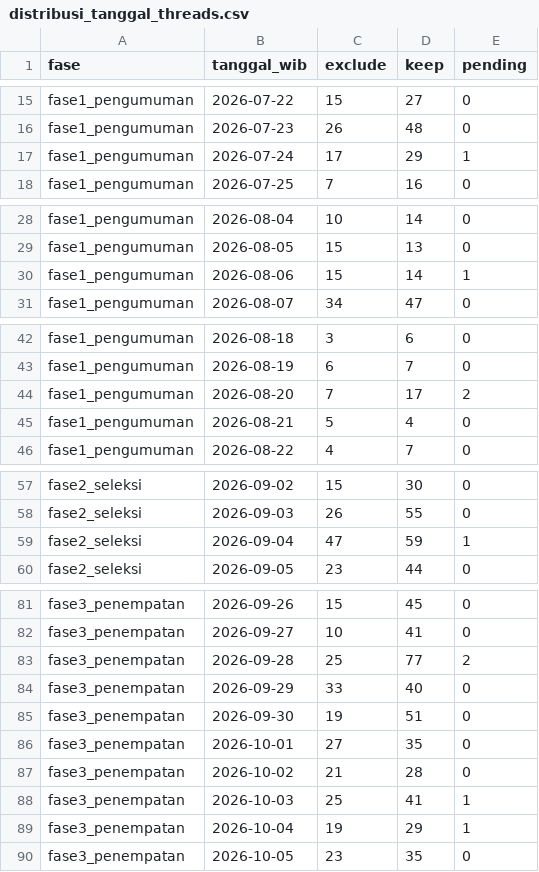
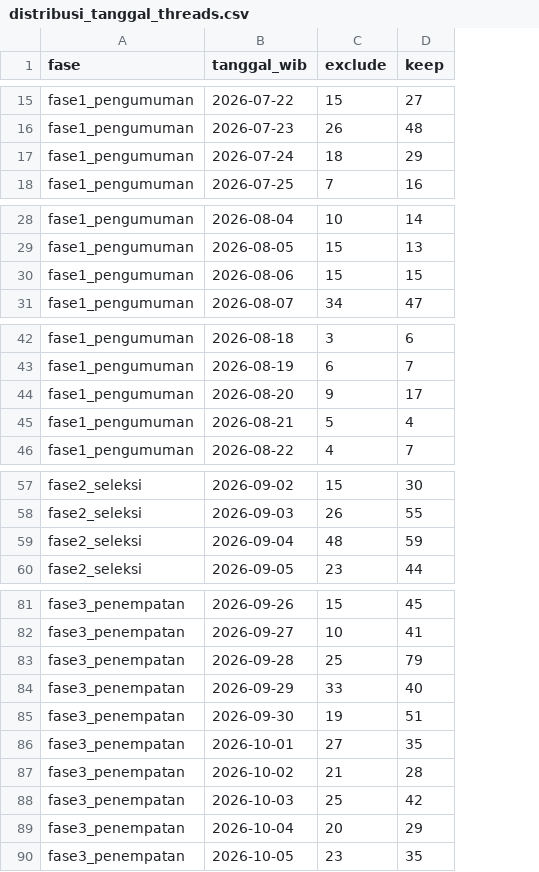
Before and after one commit to flihid/maganghub-pipeline, a CSV file: data/processed/preprocess_20261026_3067bfd95e/threads/distribusi_tanggal_threads.csv, drawn as a sheet; only a part is shown, gaps mark what is left out; the diff covers the shown part only; the diff names each change by its address in the sheet, - before the commit and + after, or states it on an @@ line.

```diff
--- a/data/processed/preprocess_20261026_3067bfd95e/threads/distribusi_tanggal_threads.csv
+++ b/data/processed/preprocess_20261026_3067bfd95e/threads/distribusi_tanggal_threads.csv
-column E (pending), rows 15-18: 0 | 0 | 1 | 0; rows 28-31: 0 | 0 | 1 | 0; rows 42-46: 0 | 0 | 2 | 0 | 0; rows 57-60: 0 | 0 | 1 | 0; rows 81-90: 0 | 0 | 2 | 0 | 0 | 0 | 0 | 1 | 1 | 0
-C17 (exclude): 17
+C17 (exclude): 18
-D30 (keep): 14
+D30 (keep): 15
-C44 (exclude): 7
+C44 (exclude): 9
-C59 (exclude): 47
+C59 (exclude): 48
-D83 (keep): 77
+D83 (keep): 79
-D88 (keep): 41
+D88 (keep): 42
-C89 (exclude): 19
+C89 (exclude): 20
```
Also changed, not shown: 8 edited cells elsewhere in this file, data/processed/preprocess_20261026_3067bfd95e/cakupan_harian_x.csv, data/processed/preprocess_20261026_3067bfd95e/distribusi_tanggal_x.csv, 36 other files.
